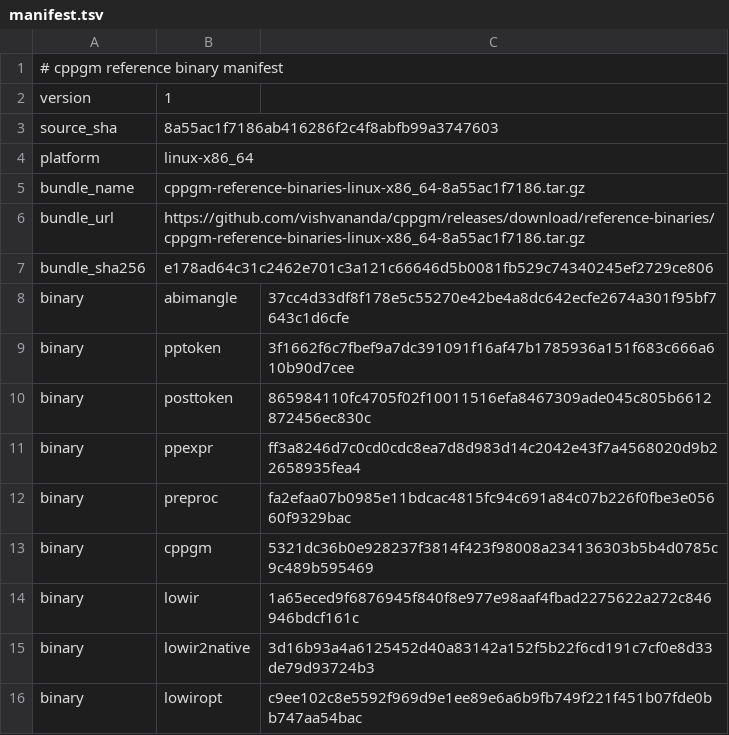
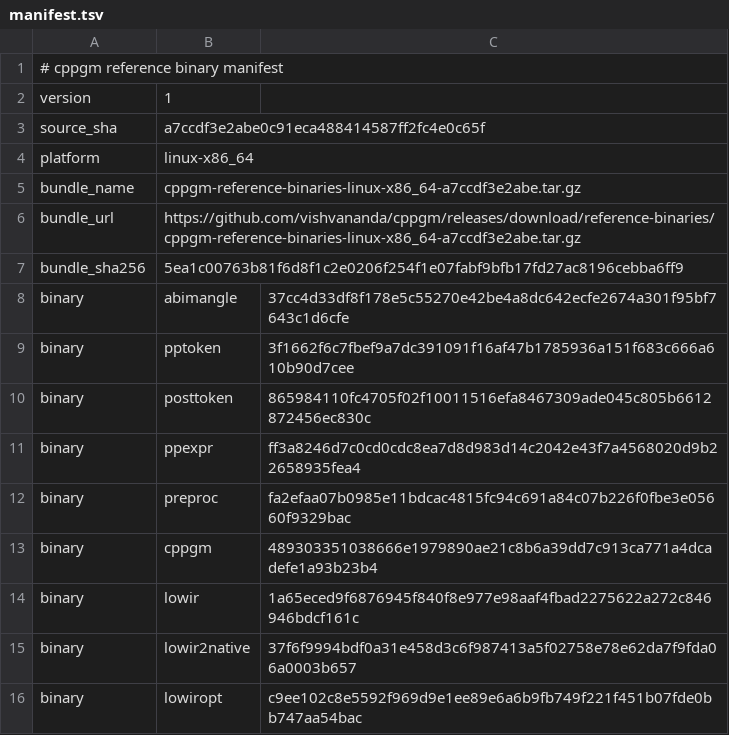
Before and after one commit to vishvananda/cppgm-assignments, a TSV file: reference-binaries/manifest.tsv, drawn as a sheet.

Commit message:
Export assignments from cppgm a7ccdf3e2abe

```diff
--- a/reference-binaries/manifest.tsv
+++ b/reference-binaries/manifest.tsv
@@ -2,7 +2,7 @@
 version	1
-source_sha	8a55ac1f7186ab416286f2c4f8abfb99a3747603
+source_sha	a7ccdf3e2abe0c91eca488414587ff2fc4e0c65f
 platform	linux-x86_64
-bundle_name	cppgm-reference-binaries-linux-x86_64-8a55ac1f7186.tar.gz
-bundle_url	https://github.com/vishvananda/cppgm/releases/download/reference-binaries/cppgm-reference-binaries-linux-x86_64-8a55ac1f7186.tar.gz
-bundle_sha256	e178ad64c31c2462e701c3a121c66646d5b0081fb529c74340245ef2729ce806
+bundle_name	cppgm-reference-binaries-linux-x86_64-a7ccdf3e2abe.tar.gz
+bundle_url	https://github.com/vishvananda/cppgm/releases/download/reference-binaries/cppgm-reference-binaries-linux-x86_64-a7ccdf3e2abe.tar.gz
+bundle_sha256	5ea1c00763b81f6d8f1c2e0206f254f1e07fabf9bfb17fd27ac8196cebba6ff9
 binary	abimangle	37cc4d33df8f178e5c55270e42be4a8dc642ecfe2674a301f95bf7643c1d6cfe
@@ -12,5 +12,5 @@ binary	ppexpr	ff3a8246d7c0cd0cdc8ea7d8d983d14c2042e43f7a4568020d9b22658935fea4
 binary	preproc	fa2efaa07b0985e11bdcac4815fc94c691a84c07b226f0fbe3e05660f9329bac
-binary	cppgm	5321dc36b0e928237f3814f423f98008a234136303b5b4d0785c9c489b595469
+binary	cppgm	489303351038666e1979890ae21c8b6a39dd7c913ca771a4dcadefe1a93b23b4
 binary	lowir	1a65eced9f6876945f840f8e977e98aaf4fbad2275622a272c846946bdcf161c
-binary	lowir2native	3d16b93a4a6125452d40a83142a152f5b22f6cd191c7cf0e8d33de79d93724b3
+binary	lowir2native	37f6f9994bdf0a31e458d3c6f987413a5f02758e78e62da7f9fda06a0003b657
 binary	lowiropt	c9ee102c8e5592f969d9e1ee89e6a6b9fb749f221f451b07fde0bb747aa54bac
```
Also changed, not shown: 28 other files.
